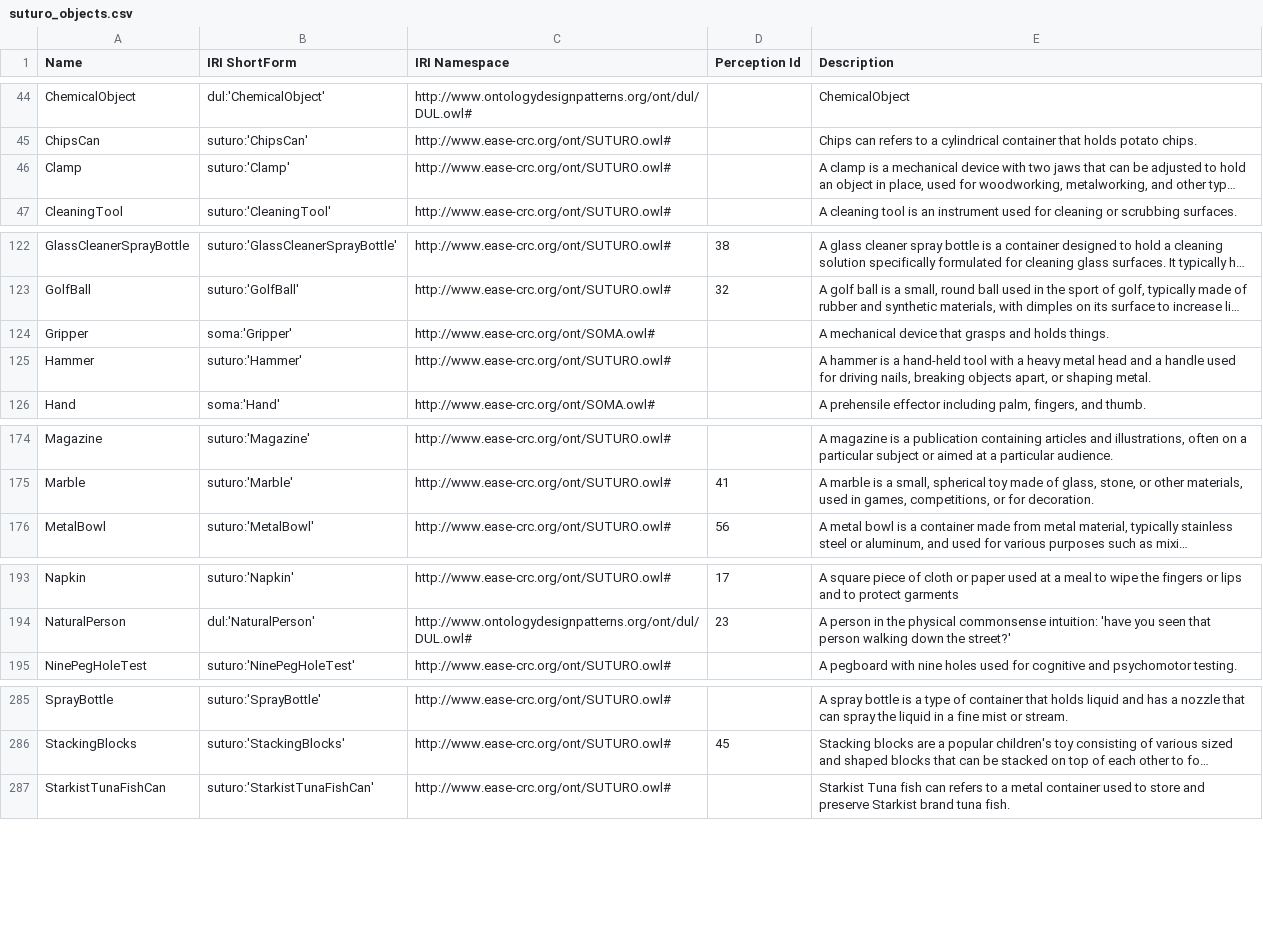
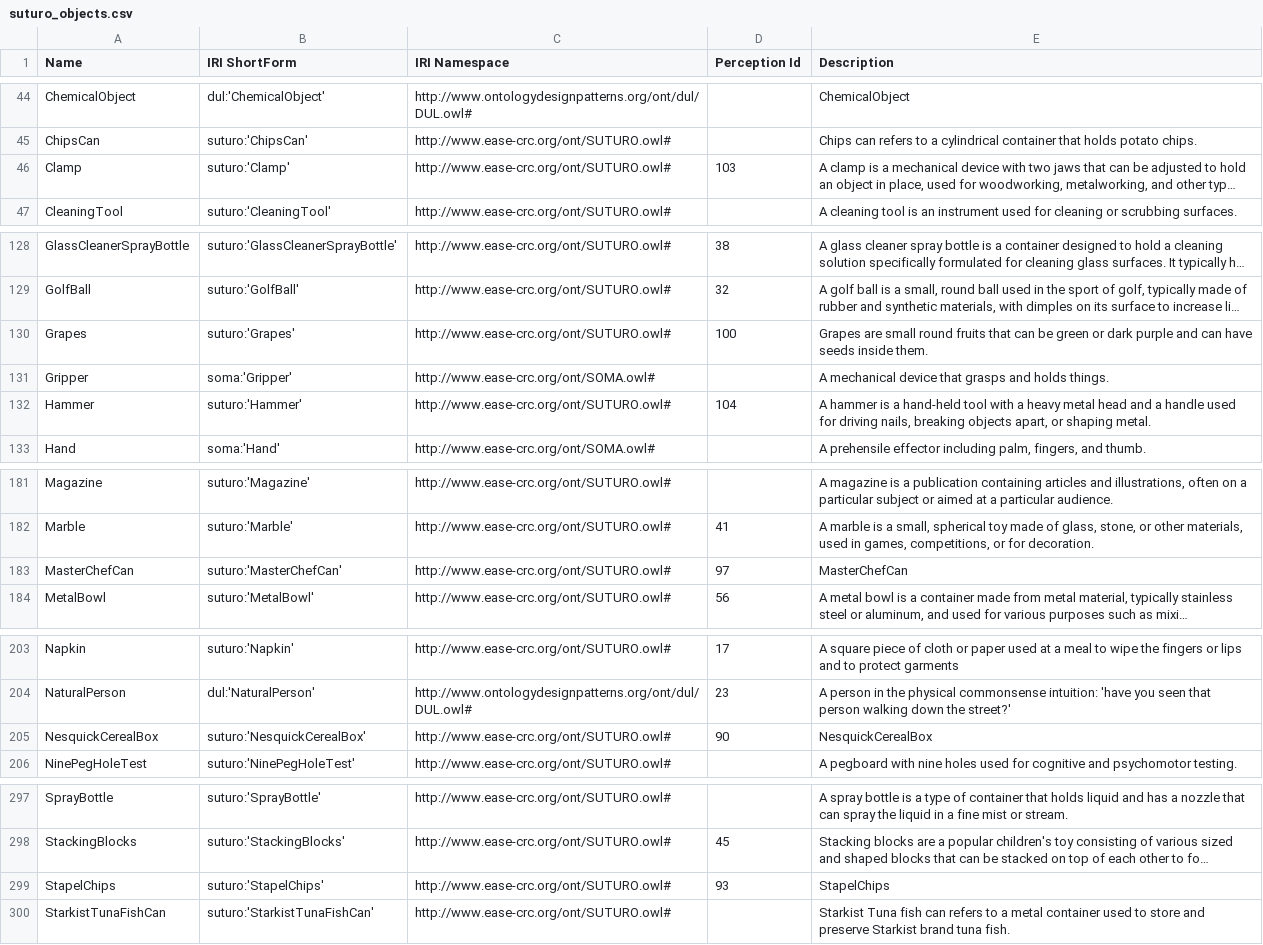
Before and after one commit to SUTURO/suturo_knowledge, a CSV file: docs/objects/owl2anything/output/suturo_objects.csv, drawn as a sheet; only a part is shown, gaps mark what is left out; long unchanged cells end in …; addresses are those after the commit; the diff covers the shown part only; the diff names each change by its address in the sheet, - before the commit and + after, or states it on an @@ line.

Commit message:
Updated SUTURO Objects to 0ac1e7a (owl2anything:83 :rocket:)

```diff
--- a/docs/objects/owl2anything/output/suturo_objects.csv
+++ b/docs/objects/owl2anything/output/suturo_objects.csv
-D46 (Perception Id): (empty)
+D46 (Perception Id): 103
+row 130: Grapes | suturo:'Grapes' | http://www.ease-crc.org/ont/SUTURO.owl# | 100 | Grapes are small round fruits that can be green or dark purple and can have seeds inside them.
-D132 (Perception Id): (empty)
+D132 (Perception Id): 104
+row 183: MasterChefCan | suturo:'MasterChefCan' | http://www.ease-crc.org/ont/SUTURO.owl# | 97 | MasterChefCan
+row 205: NesquickCerealBox | suturo:'NesquickCerealBox' | http://www.ease-crc.org/ont/SUTURO.owl# | 90 | NesquickCerealBox
+row 299: StapelChips | suturo:'StapelChips' | http://www.ease-crc.org/ont/SUTURO.owl# | 93 | StapelChips
```
Also changed, not shown: 9 added rows and 4 edited cells elsewhere in this file, 6 other files.
